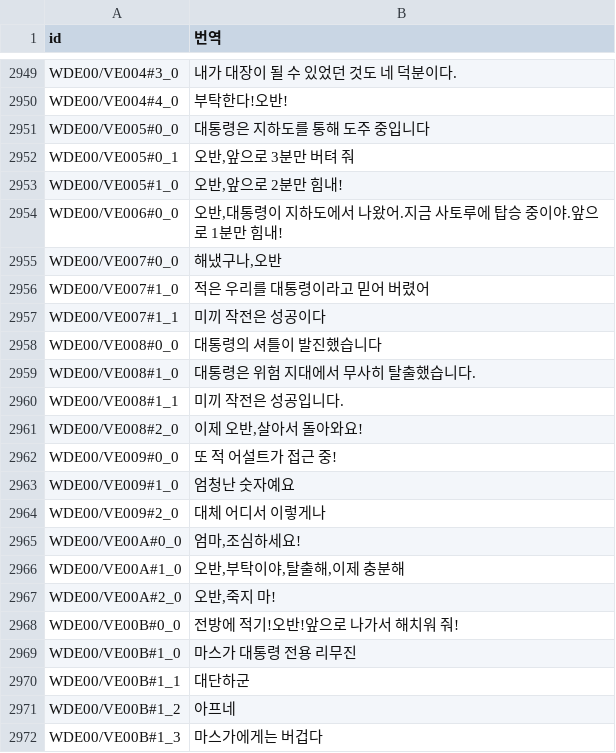
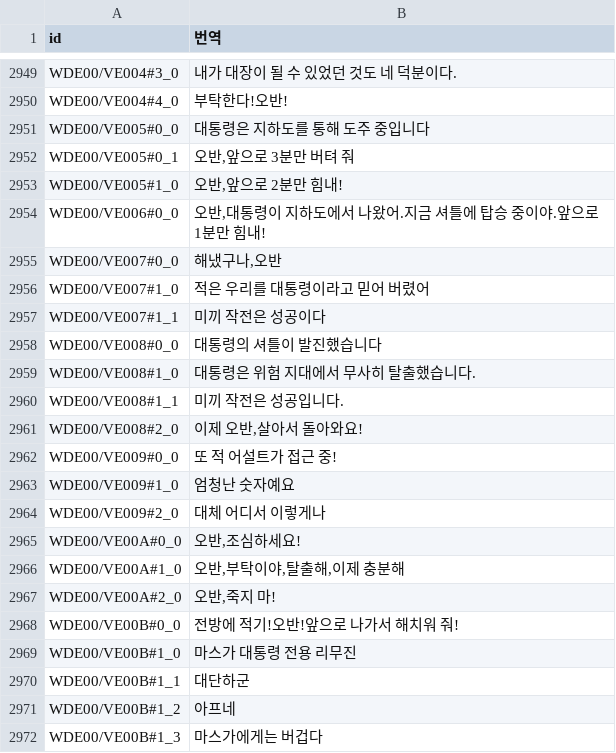
Before and after one commit to hospi0/quovadis2-kr-patch, a TSV file: work/text/voice_ko.tsv, drawn as a sheet; only a part is shown, gaps mark what is left out.

```diff
--- a/work/text/voice_ko.tsv
+++ b/work/text/voice_ko.tsv
@@ -2953,3 +2953,3 @@ WDE00/VE005#0_1	오반,앞으로 3분만 버텨 줘
 WDE00/VE005#1_0	오반,앞으로 2분만 힘내!
-WDE00/VE006#0_0	오반,대통령이 지하도에서 나왔어.지금 사토루에 탑승 중이야.앞으로 1분만 힘내!
+WDE00/VE006#0_0	오반,대통령이 지하도에서 나왔어.지금 셔틀에 탑승 중이야.앞으로 1분만 힘내!
 WDE00/VE007#0_0	해냈구나,오반
@@ -2964,3 +2964,3 @@ WDE00/VE009#1_0	엄청난 숫자예요
 WDE00/VE009#2_0	대체 어디서 이렇게나
-WDE00/VE00A#0_0	엄마,조심하세요!
+WDE00/VE00A#0_0	오반,조심하세요!
 WDE00/VE00A#1_0	오반,부탁이야,탈출해,이제 충분해
```
Also changed, not shown: work/text/bio_ko.tsv, work/text/gfx2_ko.tsv, 5 other files.
